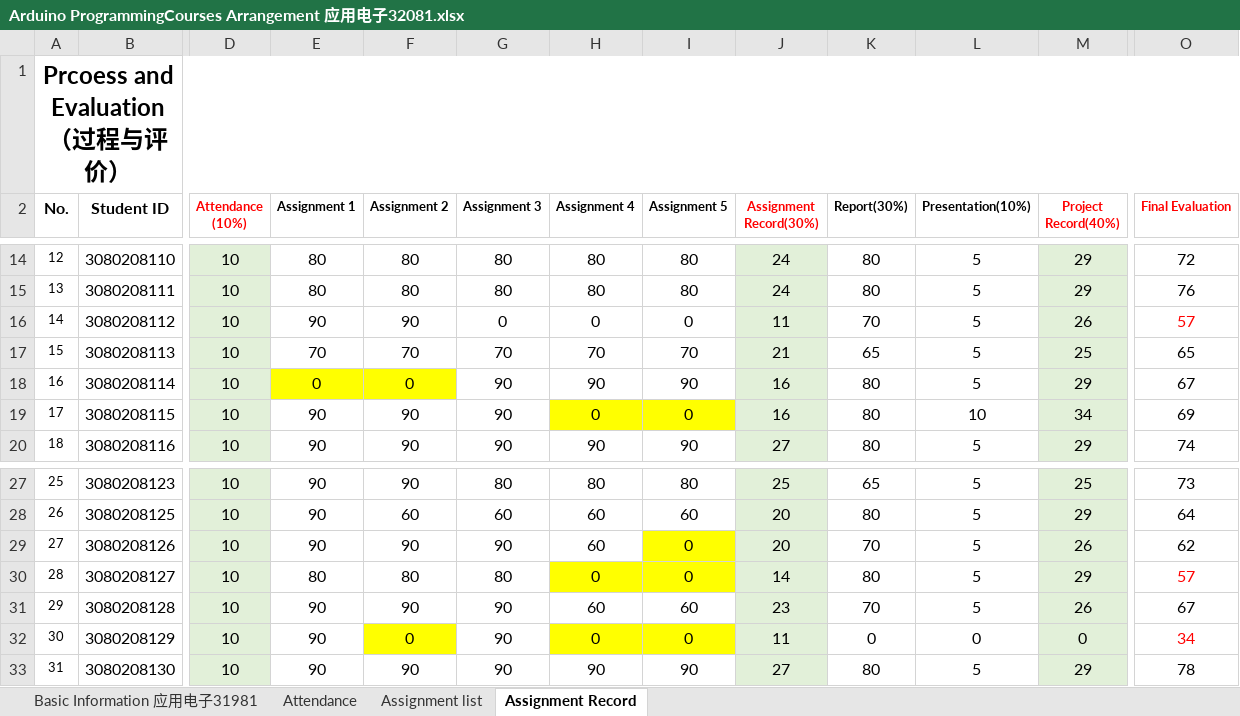
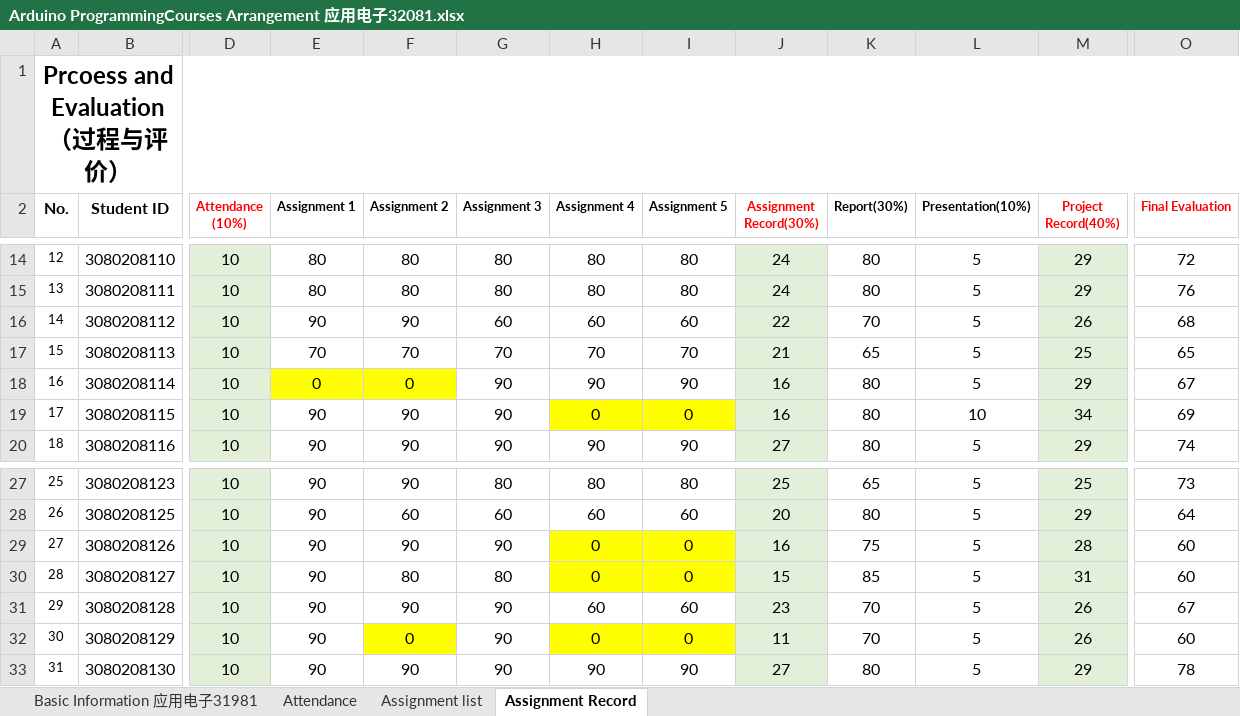
Before and after one commit to radiomanyi/Arduino-Tutorial, an Excel workbook: Arduino ProgrammingCourses Arrangement 应用电子32081.xlsx, sheet Assignment Record, drawn as a sheet; only a part is shown, gaps mark what is left out; values as stored, in another font and other column widths than the file's, no borders; the diff names each change by its address in the sheet, - before the commit and + after, or states it on an @@ line.

```diff
--- a/Arduino ProgrammingCourses Arrangement 应用电子32081.xlsx (sheet Assignment Record)
+++ b/Arduino ProgrammingCourses Arrangement 应用电子32081.xlsx (sheet Assignment Record)
-G16 (Assignment 3): 0
+G16 (Assignment 3): 60
-H16 (Assignment 4): 0
+H16 (Assignment 4): 60
-I16 (Assignment 5): 0
+I16 (Assignment 5): 60
-J16 (Assignment Record(30%)): 11
+J16 (Assignment Record(30%)): 22
-O16 (Final Evaluation): 57
+O16 (Final Evaluation): 68
-O16 text colour: #FF0000
+O16 text colour: black
-H29 (Assignment 4): 60
+H29 (Assignment 4): 0
-H29 fill: none
+H29 fill: #FFFF00
-J29 (Assignment Record(30%)): 20
+J29 (Assignment Record(30%)): 16
-K29 (Report(30%)): 70
+K29 (Report(30%)): 75
-M29 (Project Record(40%)): 26
+M29 (Project Record(40%)): 28
-O29 (Final Evaluation): 62
+O29 (Final Evaluation): 60
-E30 (Assignment 1): 80
+E30 (Assignment 1): 90
-J30 (Assignment Record(30%)): 14
+J30 (Assignment Record(30%)): 15
-K30 (Report(30%)): 80
+K30 (Report(30%)): 85
-M30 (Project Record(40%)): 29
+M30 (Project Record(40%)): 31
-O30 (Final Evaluation): 57
+O30 (Final Evaluation): 60
-O30 text colour: #FF0000
+O30 text colour: black
-K32 (Report(30%)): 0
+K32 (Report(30%)): 70
-L32 (Presentation(10%)): 0
+L32 (Presentation(10%)): 5
-M32 (Project Record(40%)): 0
+M32 (Project Record(40%)): 26
-O32 (Final Evaluation): 34
+O32 (Final Evaluation): 60
-O32 text colour: #FF0000
+O32 text colour: black
```
Also changed, not shown: 1 other file.
